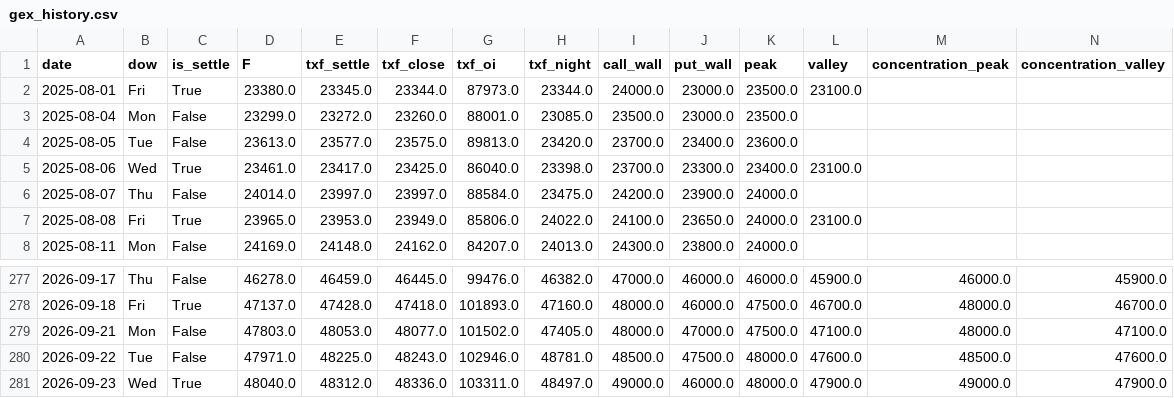
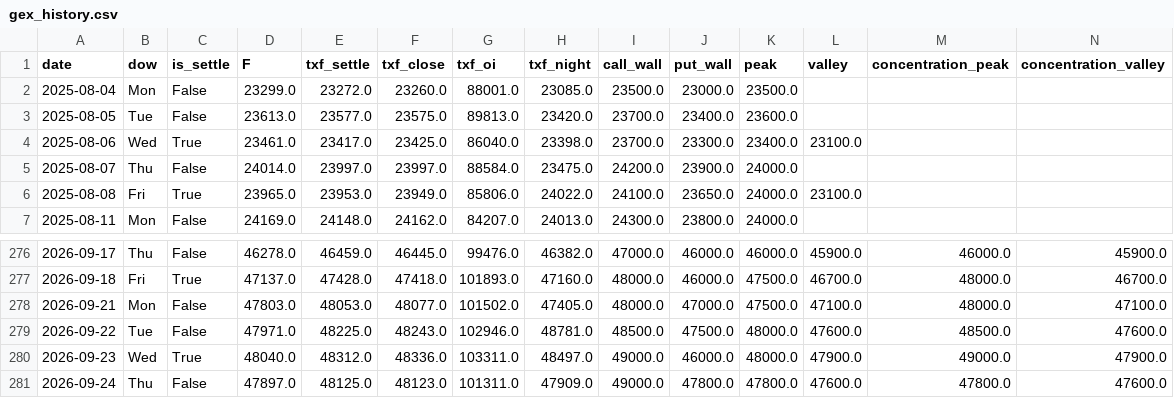
Before and after one commit to wesley314789/tw-momentum, a CSV file: data/gex_history.csv, drawn as a sheet; only a part is shown, gaps mark what is left out; removed rows and columns are numbered as before the commit, all else as after; rows hold the shown columns only; the diff names each change by its address in the sheet, - before the commit and + after, or states it on an @@ line.

```diff
--- a/data/gex_history.csv
+++ b/data/gex_history.csv
-row 2: 2025-08-01 | Fri | True | 23380.0 | 23345.0 | 23344.0 | 87973.0 | 23344.0 | 24000.0 | 23000.0 | 23500.0 | 23100.0
+row 281: 2026-09-24 | Thu | False | 47897.0 | 48125.0 | 48123.0 | 101311.0 | 47909.0 | 49000.0 | 47800.0 | 47800.0 | 47600.0 | 47800.0 | 47600.0
```
Also changed, not shown: data/breadth.csv, data/shares.csv, 8 other files.
